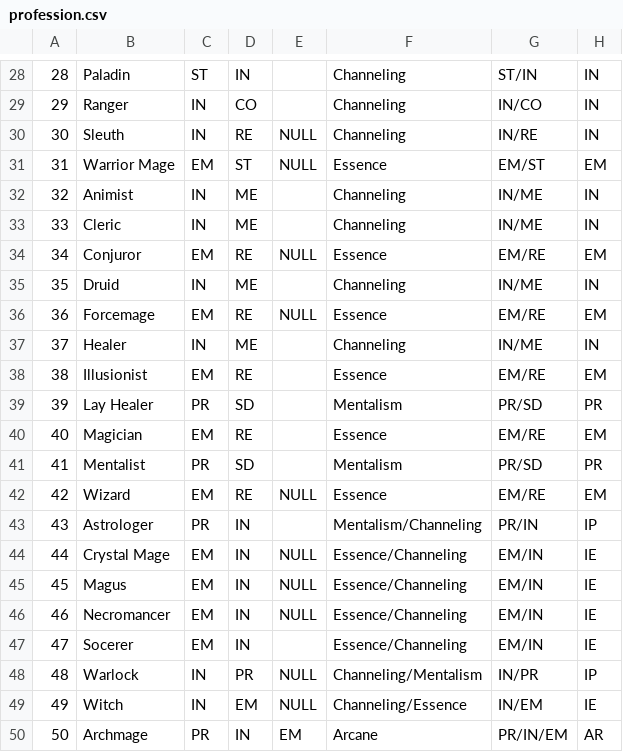
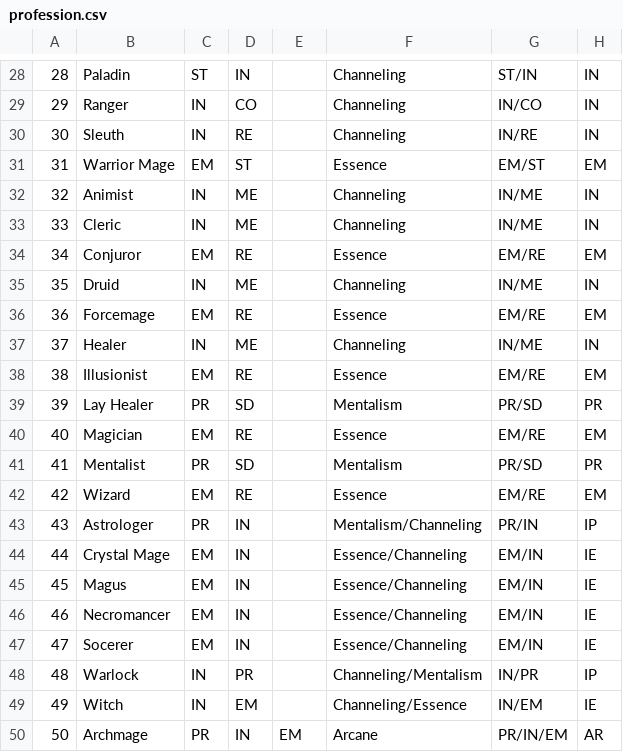
Before and after one commit to telathos/pyRoleManager, a CSV file: cfg/profession.csv, drawn as a sheet; only a part is shown, gaps mark what is left out; the diff covers the shown part only; the diff names each change by its address in the sheet, - before the commit and + after, or states it on an @@ line.

```diff
--- a/cfg/profession.csv
+++ b/cfg/profession.csv
-E30:E31: NULL
+E30:E31: (empty)
-E34: NULL
+E34: (empty)
-E36: NULL
+E36: (empty)
-E42: NULL
+E42: (empty)
-E44:E46: NULL
+E44:E46: (empty)
-E48:E49: NULL
+E48:E49: (empty)
```
Also changed, not shown: 13 edited cells elsewhere in this file, 2 other files.
